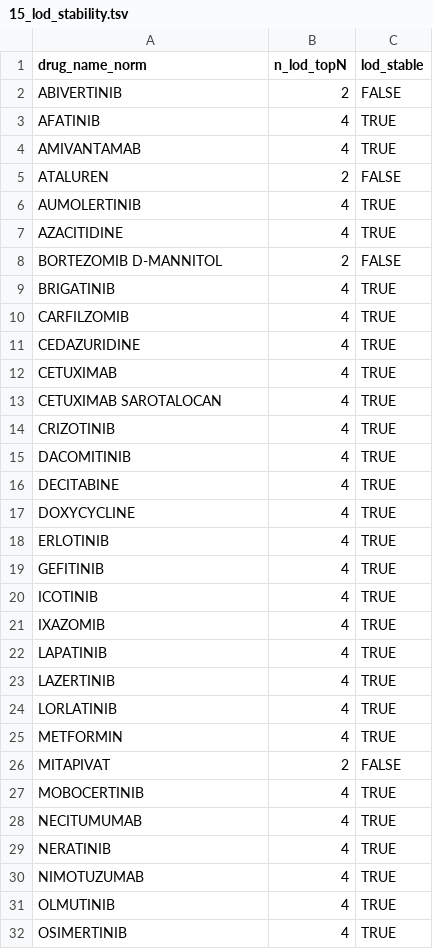
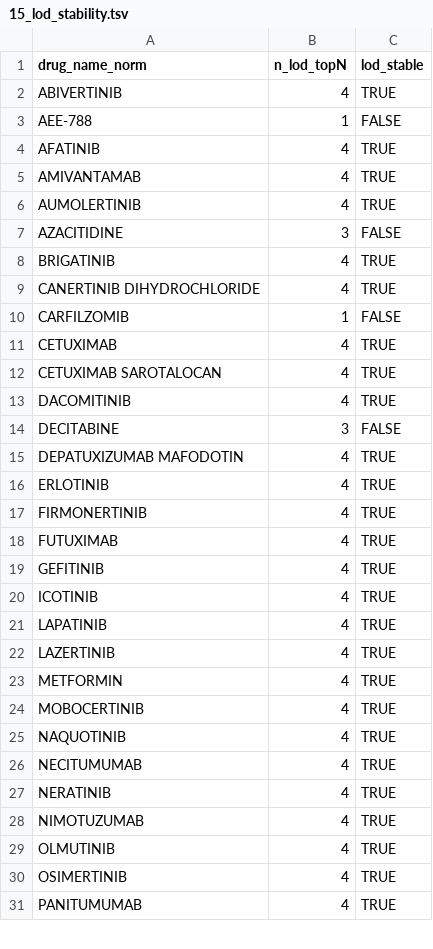
Before and after one commit to Nathjnoa/HNSCC_reporpousing, a TSV file: results/tables/15_lod_stability.tsv, drawn as a sheet; only a part is shown; the shorter side is filled out with more unchanged rows; the diff covers the shown part only.

```diff
--- a/results/tables/15_lod_stability.tsv
+++ b/results/tables/15_lod_stability.tsv
@@ -1,28 +1,26 @@
 drug_name_norm	n_lod_topN	lod_stable
-ABIVERTINIB	2	FALSE
+ABIVERTINIB	4	TRUE
+AEE-788	1	FALSE
 AFATINIB	4	TRUE
 AMIVANTAMAB	4	TRUE
-ATALUREN	2	FALSE
 AUMOLERTINIB	4	TRUE
-AZACITIDINE	4	TRUE
-BORTEZOMIB D-MANNITOL	2	FALSE
+AZACITIDINE	3	FALSE
 BRIGATINIB	4	TRUE
-CARFILZOMIB	4	TRUE
-CEDAZURIDINE	4	TRUE
+CANERTINIB DIHYDROCHLORIDE	4	TRUE
+CARFILZOMIB	1	FALSE
 CETUXIMAB	4	TRUE
 CETUXIMAB SAROTALOCAN	4	TRUE
-CRIZOTINIB	4	TRUE
 DACOMITINIB	4	TRUE
-DECITABINE	4	TRUE
-DOXYCYCLINE	4	TRUE
+DECITABINE	3	FALSE
+DEPATUXIZUMAB MAFODOTIN	4	TRUE
 ERLOTINIB	4	TRUE
+FIRMONERTINIB	4	TRUE
+FUTUXIMAB	4	TRUE
 GEFITINIB	4	TRUE
 ICOTINIB	4	TRUE
-IXAZOMIB	4	TRUE
 LAPATINIB	4	TRUE
 LAZERTINIB	4	TRUE
-LORLATINIB	4	TRUE
 METFORMIN	4	TRUE
-MITAPIVAT	2	FALSE
 MOBOCERTINIB	4	TRUE
+NAQUOTINIB	4	TRUE
 NECITUMUMAB	4	TRUE
```
Also changed, not shown: 6 added rows, 3 removed rows and 1 edited cell elsewhere in this file, results/tables/10_top20_candidates.tsv, results/tables/15_sensitivity_ranks.tsv, 29 other files.
